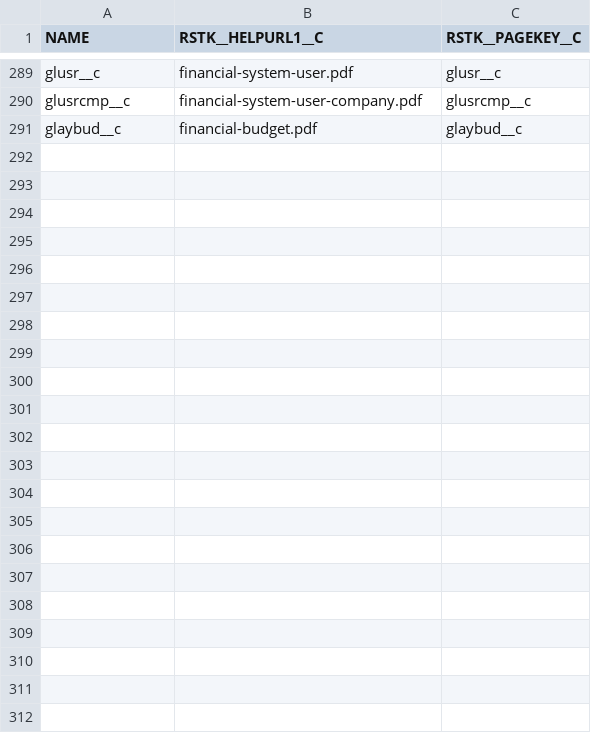
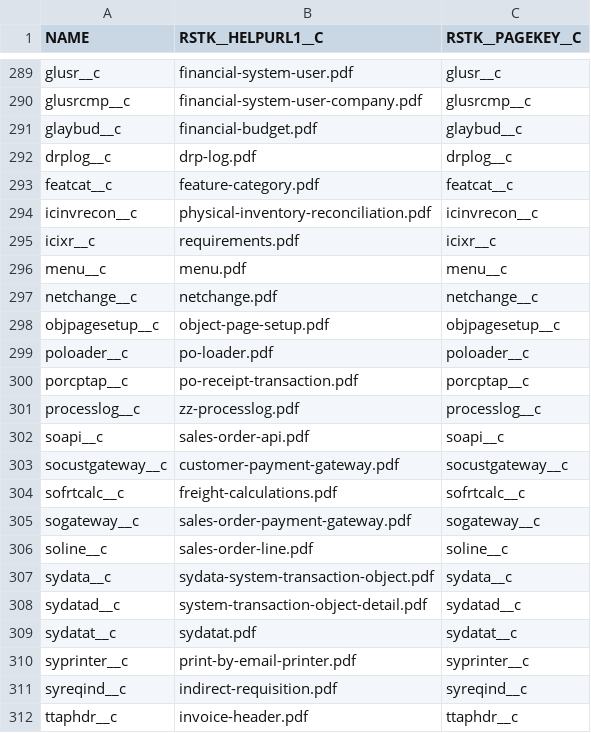
Before and after one commit to kvasatkar/technical-support, a CSV file: Rootstock ERP/Releases/2018 Winter/Manual Steps/helpsetup.csv, drawn as a sheet; only a part is shown, gaps mark what is left out.

```diff
--- a/Rootstock ERP/Releases/2018 Winter/Manual Steps/helpsetup.csv
+++ b/Rootstock ERP/Releases/2018 Winter/Manual Steps/helpsetup.csv
@@ -291 +291,22 @@ glusrcmp__c,financial-system-user-company.pdf,glusrcmp__c
 glaybud__c,financial-budget.pdf,glaybud__c
+drplog__c,drp-log.pdf,drplog__c
+featcat__c,feature-category.pdf,featcat__c
+icinvrecon__c,physical-inventory-reconciliation.pdf,icinvrecon__c
+icixr__c,requirements.pdf,icixr__c
+menu__c,menu.pdf,menu__c
+netchange__c,netchange.pdf,netchange__c
+objpagesetup__c,object-page-setup.pdf,objpagesetup__c
+poloader__c,po-loader.pdf,poloader__c
+porcptap__c,po-receipt-transaction.pdf,porcptap__c
+processlog__c,zz-processlog.pdf,processlog__c
+soapi__c,sales-order-api.pdf,soapi__c
+socustgateway__c,customer-payment-gateway.pdf,socustgateway__c
+sofrtcalc__c,freight-calculations.pdf,sofrtcalc__c
+sogateway__c,sales-order-payment-gateway.pdf,sogateway__c
+soline__c,sales-order-line.pdf,soline__c
+sydata__c,sydata-system-transaction-object.pdf,sydata__c
+sydatad__c,system-transaction-object-detail.pdf,sydatad__c
+sydatat__c,sydatat.pdf,sydatat__c
+syprinter__c,print-by-email-printer.pdf,syprinter__c
+syreqind__c,indirect-requisition.pdf,syreqind__c
+ttaphdr__c,invoice-header.pdf,ttaphdr__c
```
